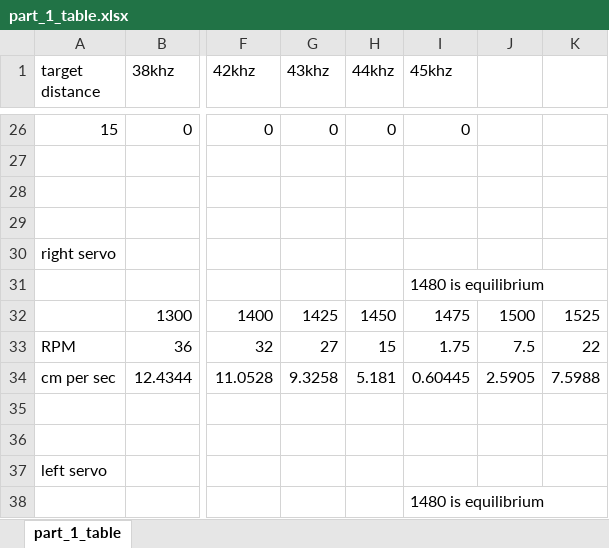
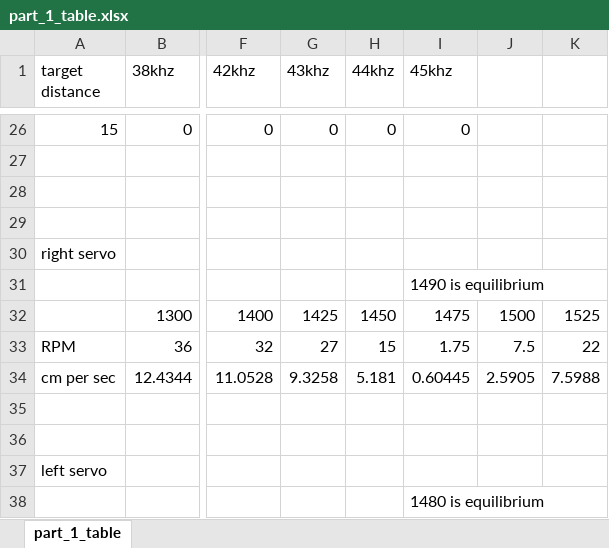
Before and after one commit to eeee-an/cool-team-ELEC1601, an Excel workbook: part_1_table.xlsx, sheet part_1_table, drawn as a sheet; only a part is shown, gaps mark what is left out; values as stored, in another font and other column widths than the file's, no borders; the diff names each change by its address in the sheet, - before the commit and + after, or states it on an @@ line.

Commit message:
new value

```diff
--- a/part_1_table.xlsx (sheet part_1_table)
+++ b/part_1_table.xlsx (sheet part_1_table)
-I31 (45khz): 1480 is equilibrium
+I31 (45khz): 1490 is equilibrium
```
Also changed, not shown: 1 other file.
